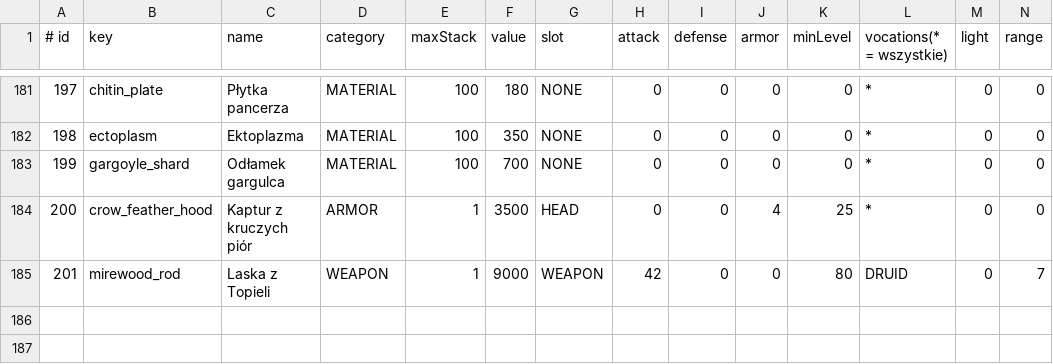
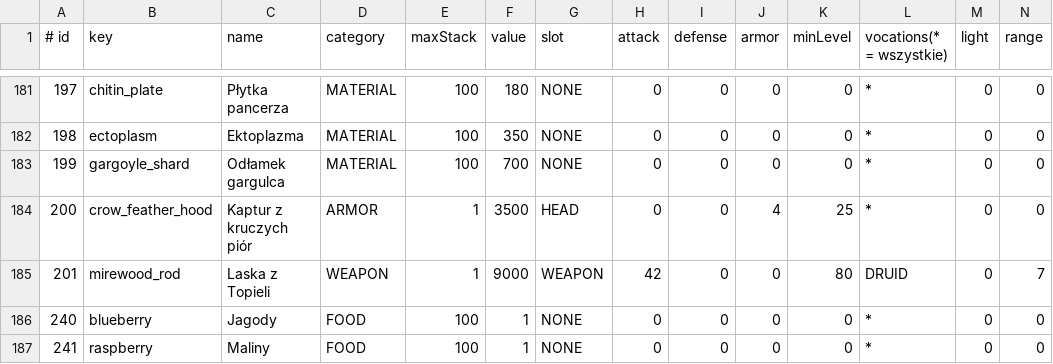
Before and after one commit to fawizja/Pixel, a CSV file: shared/src/main/resources/data/items.csv, drawn as a sheet; only a part is shown, gaps mark what is left out; rows hold the shown columns only; the diff names each change by its address in the sheet, - before the commit and + after, or states it on an @@ line.

```diff
--- a/shared/src/main/resources/data/items.csv
+++ b/shared/src/main/resources/data/items.csv
+row 186: 240 | blueberry | Jagody | FOOD | 100 | 1 | NONE | 0 | 0 | 0 | 0 | * | 0 | 0
+row 187: 241 | raspberry | Maliny | FOOD | 100 | 1 | NONE | 0 | 0 | 0 | 0 | * | 0 | 0
```
Also changed, not shown: shared/src/main/resources/data/consumables.csv, 24 other files.
